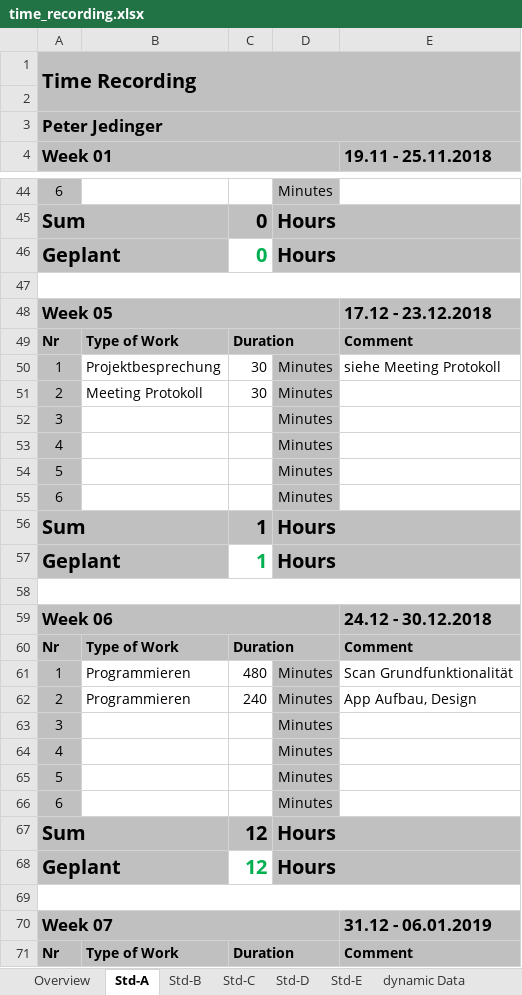
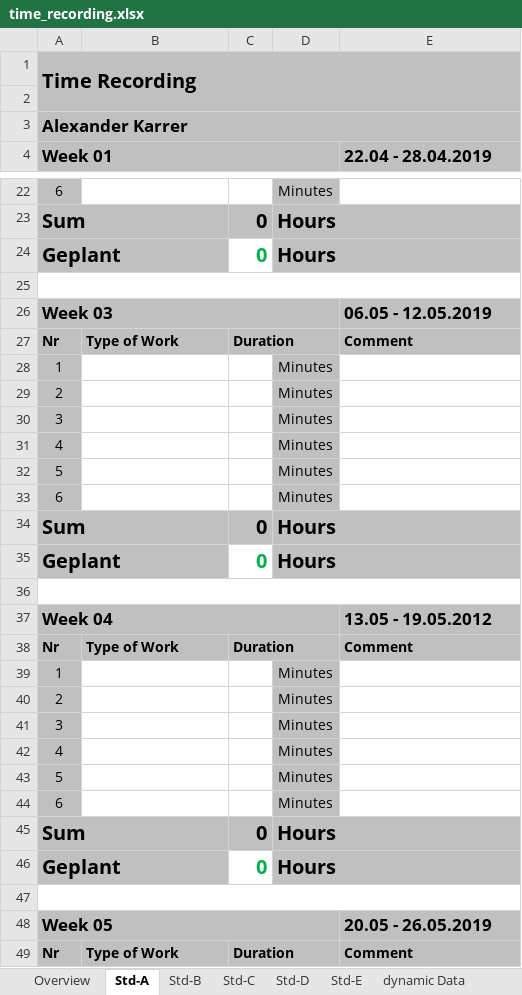
Before and after one commit to Nerotox/Energy-Mangement-System, an Excel workbook: Dokumentation/Time Recordings/time_recording.xlsx, sheet Std-A, drawn as a sheet; only a part is shown, gaps mark what is left out; values as stored, in another font and other column widths than the file's, no borders; charts and pictures not drawn; removed rows and columns are numbered as before the commit, all else as after; the diff covers the shown part only; the diff names each change by its address in the sheet, - before the commit and + after, or states it on an @@ line.

```diff
--- a/Dokumentation/Time Recordings/time_recording.xlsx (sheet Std-A)
+++ b/Dokumentation/Time Recordings/time_recording.xlsx (sheet Std-A)
-A3 (Week 01): Peter Jedinger
+A3 (Week 01): Alexander Karrer
-E4: 19.11 - 25.11.2018
+E4: 22.04 - 28.04.2019
-row 48: Week 05 |  |  |  | 17.12 - 23.12.2018
+row 26: Week 03 |  |  |  | 06.05 - 12.05.2019
-B28: Projektbesprechung
+B28: (empty)
-C28:C29: 30
+C28:C29: (empty)
-E28 (22.04 - 28.04.2019): siehe Meeting Protokoll
+E28 (22.04 - 28.04.2019): (empty)
-B29: Meeting Protokoll
+B29: (empty)
-C34:C35: 1
+C34:C35: 0
-row 59: Week 06 |  |  |  | 24.12 - 30.12.2018
+row 37: Week 04 |  |  |  | 13.05 - 19.05.2012
-B39:B40: Programmieren
+B39:B40: (empty)
-C39: 480
+C39: (empty)
-E39 (22.04 - 28.04.2019): Scan Grundfunktionalität
+E39 (22.04 - 28.04.2019): (empty)
-C40: 240
+C40: (empty)
-E40 (22.04 - 28.04.2019): App Aufbau, Design
+E40 (22.04 - 28.04.2019): (empty)
-C45:C46: 12
+C45:C46: 0
-row 70: Week 07 |  |  |  | 31.12 - 06.01.2019
+row 48: Week 05 |  |  |  | 20.05 - 26.05.2019
```
Also changed, not shown: 25 added rows, 25 removed rows, 13 moved rows and 40 edited cells elsewhere in this sheet, sheet Overview, sheet dynamic Data, sheet Std-C, sheet Std-B, sheet Std-E, sheet Std-D, formulas that keep their value, charts or pictures, 39 other files.
